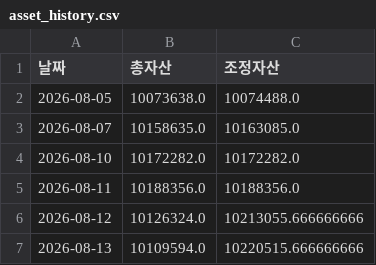
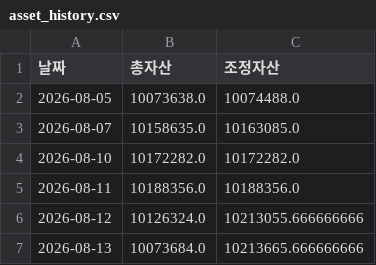
Before and after one commit to frel7022-png/files1, a CSV file: asset_history.csv, drawn as a sheet.

Commit message:
asset_history.csv 업데이트

```diff
--- a/asset_history.csv
+++ b/asset_history.csv
@@ -6,2 +6,2 @@
 2026-08-12,10126324.0,10213055.666666666
-2026-08-13,10109594.0,10220515.666666666
+2026-08-13,10073684.0,10213665.666666666
```
